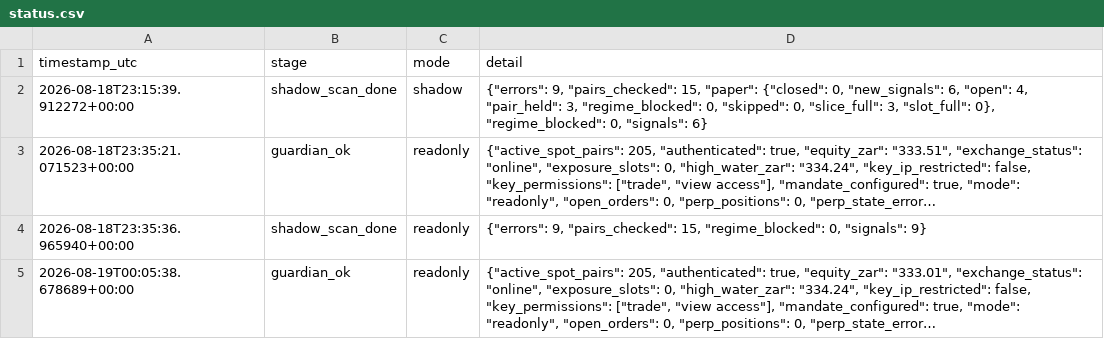
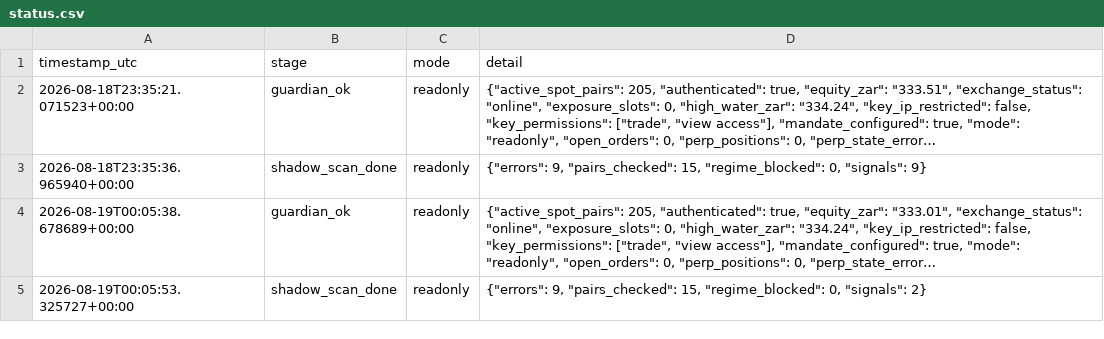
Before and after one commit to 6ixtyn9-sudo/Breakwater, a CSV file: localdata/status.csv, drawn as a sheet; only a part is shown; the shorter side is filled out with more unchanged rows; long unchanged cells end in …; removed rows and columns are numbered as before the commit, all else as after; the diff covers the shown part only; the diff names each change by its address in the sheet, - before the commit and + after, or states it on an @@ line.

```diff
--- a/localdata/status.csv
+++ b/localdata/status.csv
-row 2: 2026-08-18T23:15:39.912272+00:00 | shadow_scan_done | shadow | {"errors": 9, "pairs_checked": 15, "paper": {"closed": 0, "new_signals": 6, "open": 4, "pair_held": 3, "regime_blocked": 0, "skipped": 0, "slice_full": 3, "slot_full": 0}, "regime_blocked": 0, "signals": 6}
```
Also changed, not shown: 1 added row elsewhere in this file, localdata/research/discovered_slices.csv, localdata/research/monitored_slices.csv, 1 other file.
